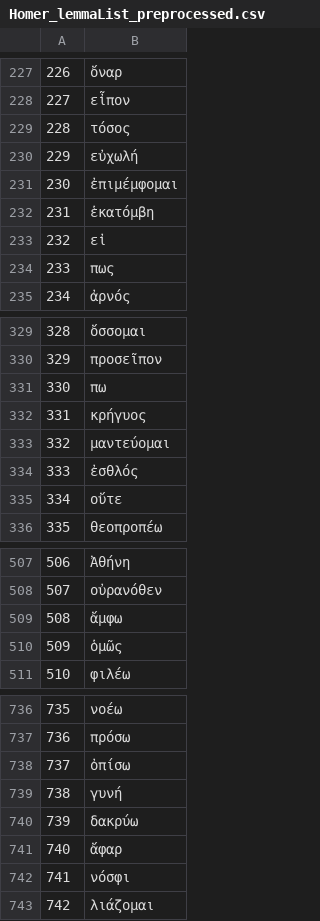
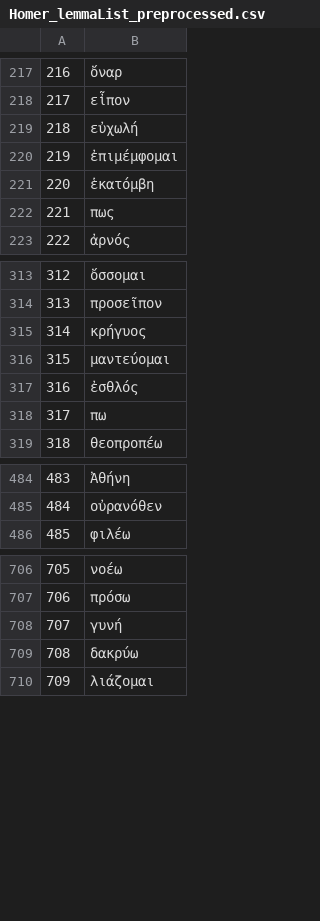
Before and after one commit to amasotti/homer-skipgram-lemmata, a CSV file: data/vocabs/Homer_lemmaList_preprocessed.csv, drawn as a sheet; only a part is shown, gaps mark what is left out; removed rows and columns are numbered as before the commit, all else as after; the diff covers the shown part only; the diff names each change by its address in the sheet, - before the commit and + after, or states it on an @@ line.

```diff
--- a/data/vocabs/Homer_lemmaList_preprocessed.csv
+++ b/data/vocabs/Homer_lemmaList_preprocessed.csv
@@ column A renumbered from row 16 down @@
@@ row 229 moved to row 510: 509 @@
-row 233: 232 | εἰ
-row 331: 330 | πω
-B318: οὔτε
+B318: πω
-row 509: 508 | ἄμφω
-row 510: 509 | ὁμῶς
@@ row 738 moved to row 2590: 2589 @@
-row 741: 740 | ἄφαρ
-row 742: 741 | νόσφι
```
Also changed, not shown: 48 removed rows and 33 moved rows elsewhere in this file, 11 other files.
